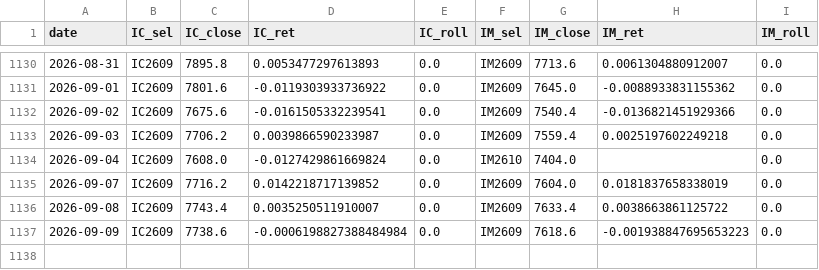
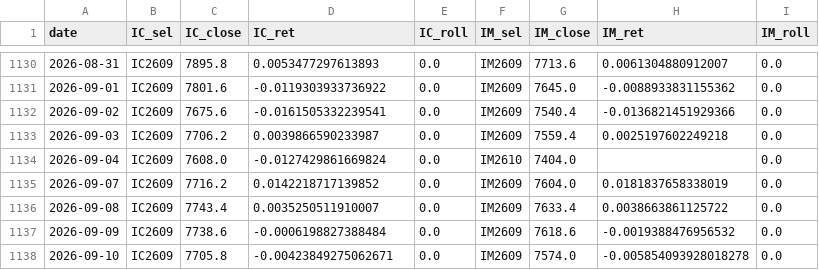
Before and after one commit to cyb80/Trent, a CSV file: data/ma200_futures.csv, drawn as a sheet; only a part is shown, gaps mark what is left out.

```diff
--- a/data/ma200_futures.csv
+++ b/data/ma200_futures.csv
@@ -1136,2 +1136,3 @@ date,IC_sel,IC_close,IC_ret,IC_roll,IM_sel,IM_close,IM_ret,IM_roll
 2026-09-08,IC2609,7743.4,0.0035250511910007,0.0,IM2609,7633.4,0.0038663861125722,0.0
-2026-09-09,IC2609,7738.6,-0.0006198827388484984,0.0,IM2609,7618.6,-0.001938847695653223,0.0
+2026-09-09,IC2609,7738.6,-0.0006198827388484,0.0,IM2609,7618.6,-0.0019388476956532,0.0
+2026-09-10,IC2609,7705.8,-0.00423849275062671,0.0,IM2609,7574.0,-0.005854093928018278,0.0
```
Also changed, not shown: 6 other files.
